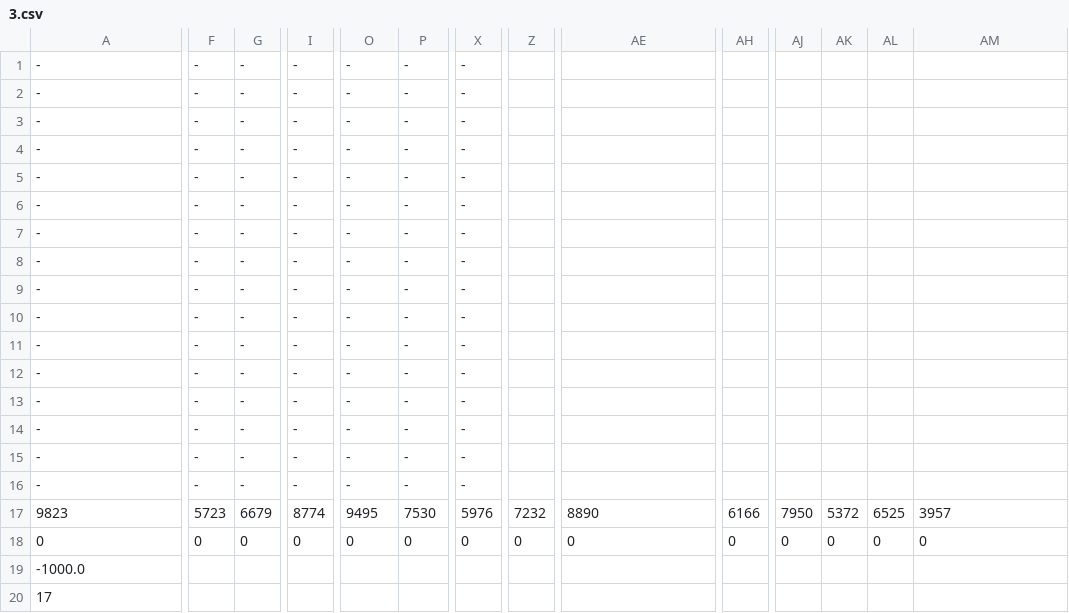
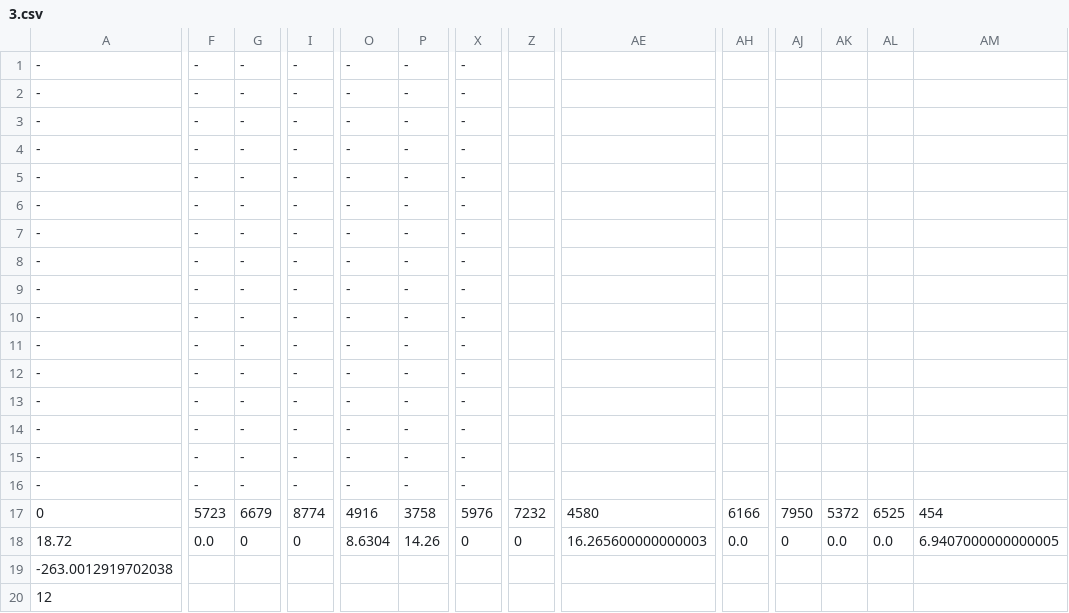
Before and after one commit to abhiabhie/Huawei-Sweden-Hackathon-2022, a CSV file: 3.csv, drawn as a sheet; only a part is shown, gaps mark what is left out; removed rows and columns are numbered as before the commit, all else as after; rows hold the shown columns only; the diff covers the shown part only; the diff names each change by its address in the sheet, - before the commit and + after, or states it on an @@ line.

```diff
--- a/3.csv
+++ b/3.csv
-row 17: 9823 | 5723 | 6679 | 8774 | 9495 | 7530 | 5976 | 7232 | 8890 | 6166 | 7950 | 5372 | 6525 | 3957
-F17: 0
+F17: 5723
-G17: 0
+G17: 6679
-I17: 0
+I17: 8774
-O17: 0
+O17: 4916
-P17: 0
+P17: 3758
-X17: 0
+X17: 5976
-Z17: 0
+Z17: 7232
-AE17: 0
+AE17: 4580
-AH17: 0
+AH17: 6166
-AJ17: 0
+AJ17: 7950
-AK17: 0
+AK17: 5372
-AL17: 0
+AL17: 6525
-AM17: 0
+AM17: 454
+row 18: 18.72 | 0.0 | 0 | 0 | 8.6304 | 14.26 | 0 | 0 | 16.265600000000003 | 0.0 | 0 | 0.0 | 0.0 | 6.9407000000000005
-A19: -1000.0
+A19: -263.0012919702038
-A20: 17
+A20: 12
```
Also changed, not shown: 2 edited cells elsewhere in this file, 1 other file.
